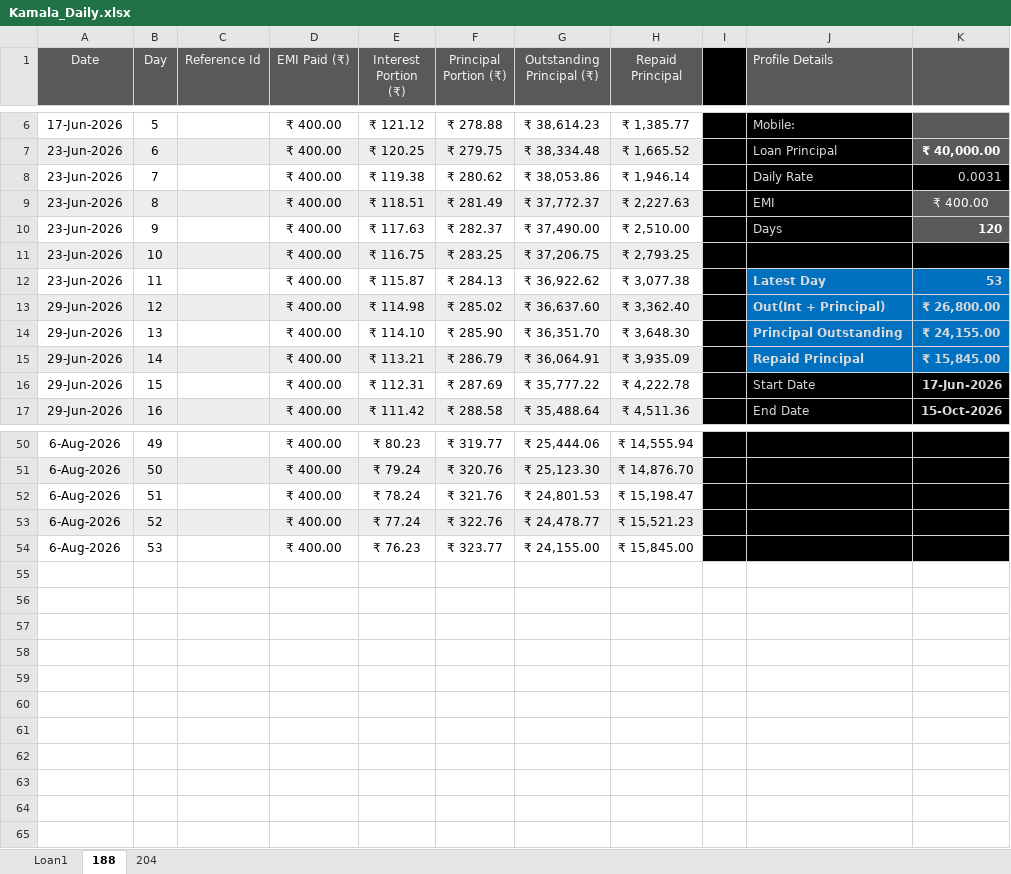
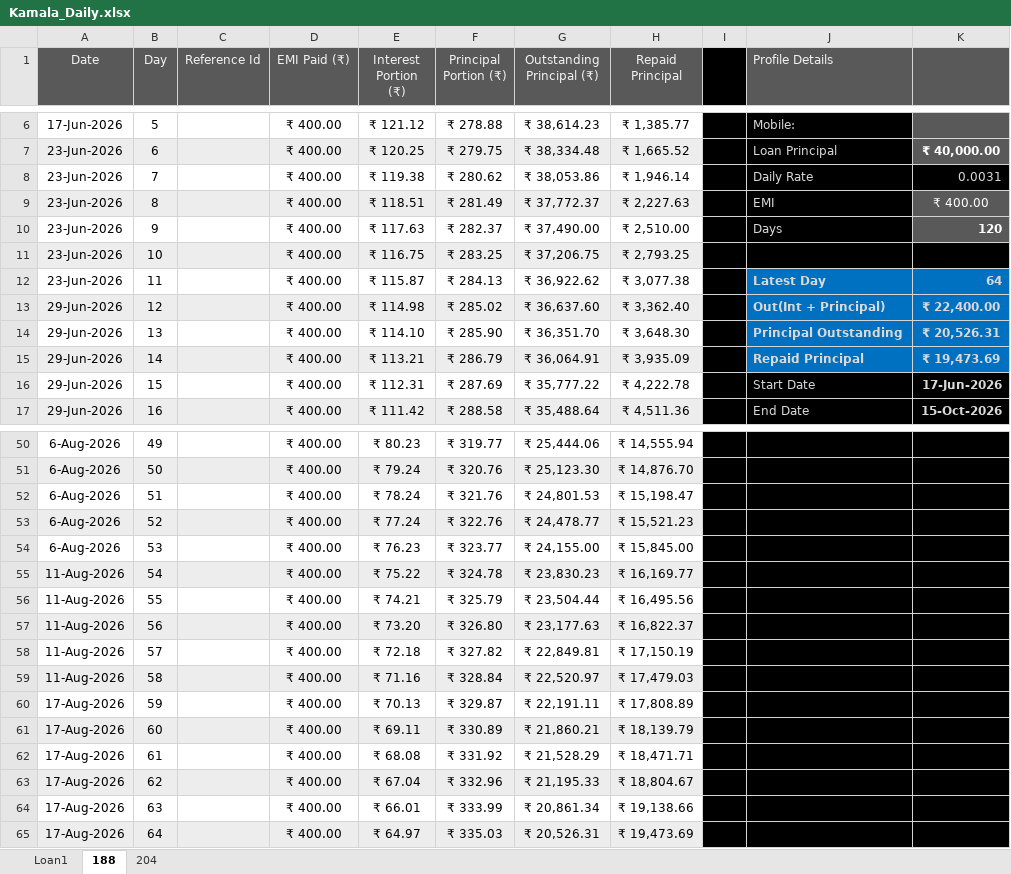
Before and after one commit to aboongm/tungfamFinance, an Excel workbook: NBFC-MF/Borrowers/Kamala_Daily.xlsx, sheet 188, drawn as a sheet; only a part is shown, gaps mark what is left out; values as stored, in another font and other column widths than the file's, no borders; the diff names each change by its address in the sheet, - before the commit and + after, or states it on an @@ line.

```diff
--- a/NBFC-MF/Borrowers/Kamala_Daily.xlsx (sheet 188)
+++ b/NBFC-MF/Borrowers/Kamala_Daily.xlsx (sheet 188)
-K12: 53
+K12: 64
-K13: ₹ 26,800.00
+K13: ₹ 22,400.00
-K14: ₹ 24,155.00
+K14: ₹ 20,526.31
-K15: ₹ 15,845.00
+K15: ₹ 19,473.69
+row 55: 11-Aug-2026 | 54 |  | ₹ 400.00 | ₹ 75.22 | ₹ 324.78 | ₹ 23,830.23 | ₹ 16,169.77
+row 56: 11-Aug-2026 | 55 |  | ₹ 400.00 | ₹ 74.21 | ₹ 325.79 | ₹ 23,504.44 | ₹ 16,495.56
+row 57: 11-Aug-2026 | 56 |  | ₹ 400.00 | ₹ 73.20 | ₹ 326.80 | ₹ 23,177.63 | ₹ 16,822.37
+row 58: 11-Aug-2026 | 57 |  | ₹ 400.00 | ₹ 72.18 | ₹ 327.82 | ₹ 22,849.81 | ₹ 17,150.19
+row 59: 11-Aug-2026 | 58 |  | ₹ 400.00 | ₹ 71.16 | ₹ 328.84 | ₹ 22,520.97 | ₹ 17,479.03
+row 60: 17-Aug-2026 | 59 |  | ₹ 400.00 | ₹ 70.13 | ₹ 329.87 | ₹ 22,191.11 | ₹ 17,808.89
+row 61: 17-Aug-2026 | 60 |  | ₹ 400.00 | ₹ 69.11 | ₹ 330.89 | ₹ 21,860.21 | ₹ 18,139.79
+row 62: 17-Aug-2026 | 61 |  | ₹ 400.00 | ₹ 68.08 | ₹ 331.92 | ₹ 21,528.29 | ₹ 18,471.71
+row 63: 17-Aug-2026 | 62 |  | ₹ 400.00 | ₹ 67.04 | ₹ 332.96 | ₹ 21,195.33 | ₹ 18,804.67
+row 64: 17-Aug-2026 | 63 |  | ₹ 400.00 | ₹ 66.01 | ₹ 333.99 | ₹ 20,861.34 | ₹ 19,138.66
+row 65: 17-Aug-2026 | 64 |  | ₹ 400.00 | ₹ 64.97 | ₹ 335.03 | ₹ 20,526.31 | ₹ 19,473.69
```
Also changed, not shown: sheet 204, NBFC-MF/Borrowers/Bidyabati_Daily.xlsx, NBFC-MF/Borrowers/Pratima_Daily.xlsx, 29 other files.
